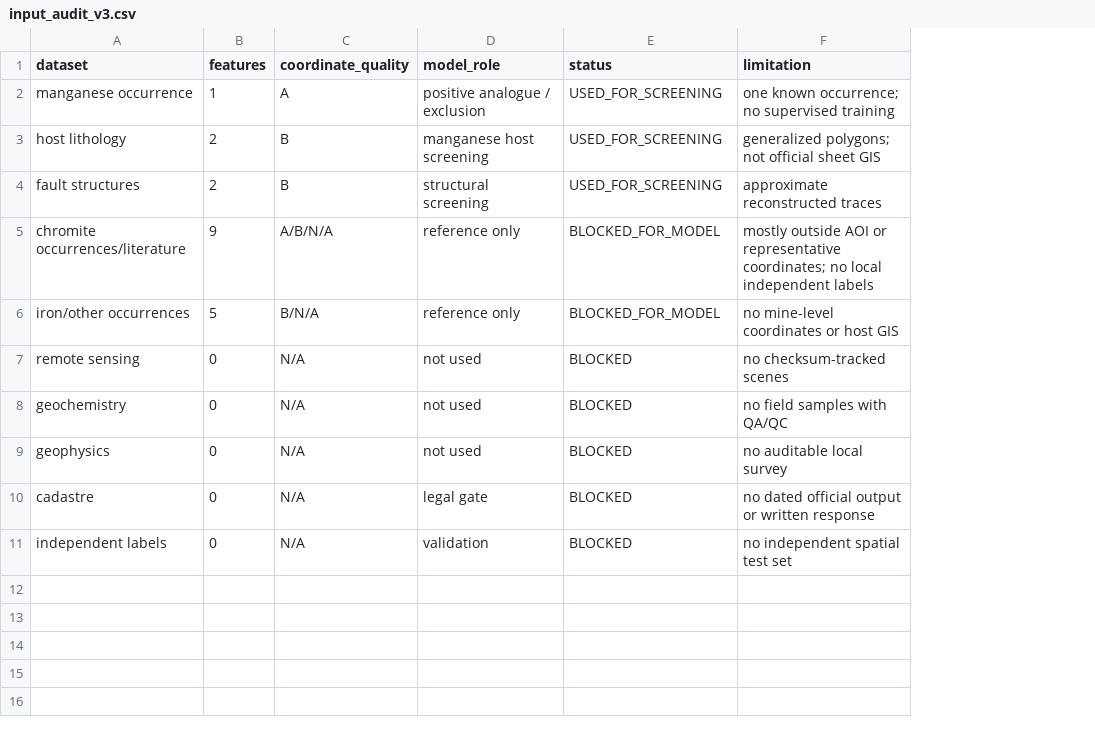
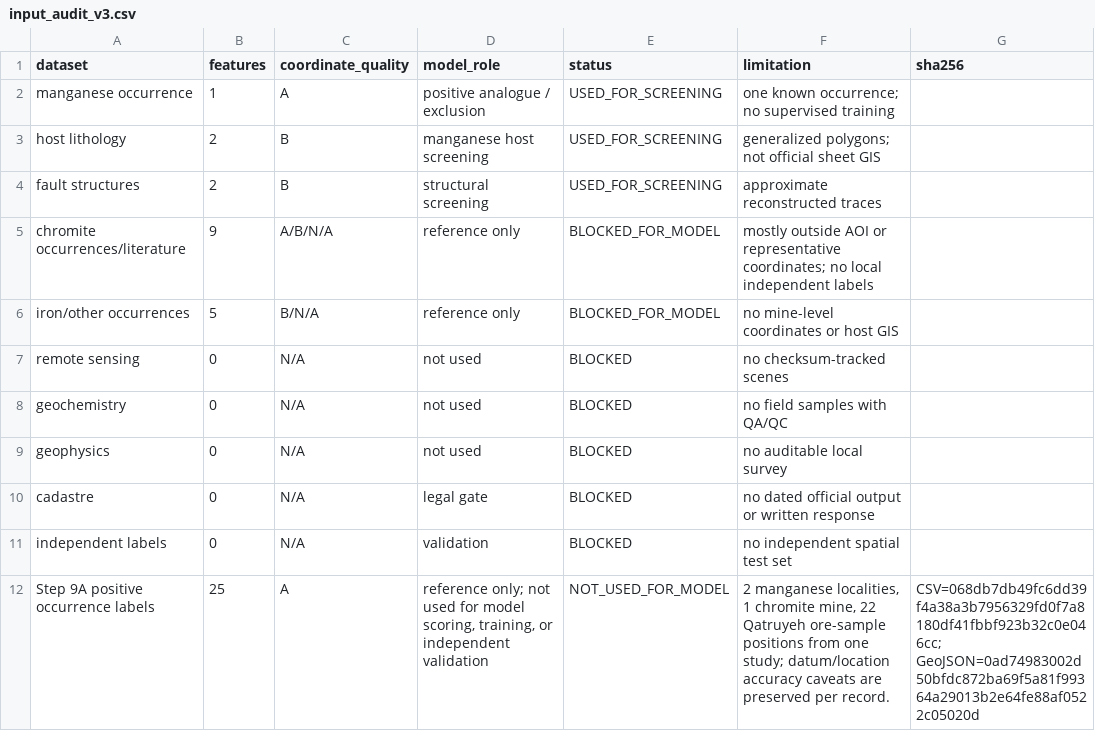
Before and after one commit to hossiendehghan989/neyriz-project-v3, a CSV file: outputs/tables/input_audit_v3.csv, drawn as a sheet; the diff names each change by its address in the sheet, - before the commit and + after, or states it on an @@ line.

```diff
--- a/outputs/tables/input_audit_v3.csv
+++ b/outputs/tables/input_audit_v3.csv
+column G (sha256), empty
+row 12: Step 9A positive occurrence labels | 25 | A | reference only; not used for model scoring, training, or independent validation | NOT_USED_FOR_MODEL | 2 manganese localities, 1 chromite mine, 22 Qatruyeh ore-sample positions from one study; datum/location accuracy caveats are preserved per record. | CSV=068db7db49fc6dd39f4a38a3b7956329fd0f7a8180df41fbbf923b32c0e046cc; GeoJSON=0ad74983002d50bfdc872ba69f5a81f99364a29013b2e64fe88af0522c05020d
```
Also changed, not shown: outputs/tables/data_inventory.csv, 7 other files.
